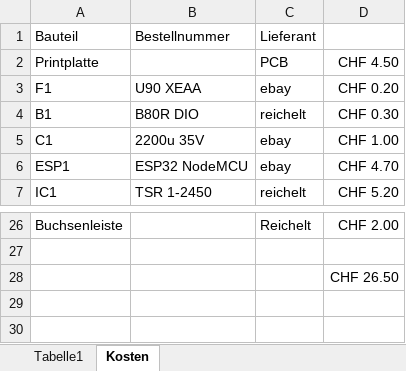
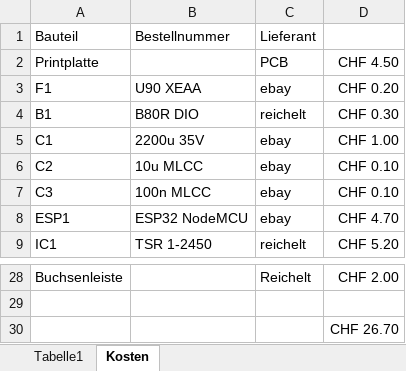
Before and after one commit to minou65/DCC_zDecoder, an Excel workbook: doc/MaterialListe.xlsx, sheet Kosten, drawn as a sheet; only a part is shown, gaps mark what is left out; values as stored, in another font and other column widths than the file's, no borders; addresses are those after the commit; the diff names each change by its address in the sheet, - before the commit and + after, or states it on an @@ line.

Commit message:
Version 1.0

```diff
--- a/doc/MaterialListe.xlsx (sheet Kosten)
+++ b/doc/MaterialListe.xlsx (sheet Kosten)
+row 6: C2 | 10u MLCC | ebay | CHF 0.10
+row 7: C3 | 100n MLCC | ebay | CHF 0.10
-D30: CHF 26.50
+D30: CHF 26.70
```
